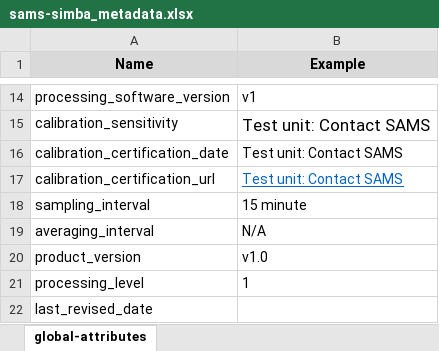
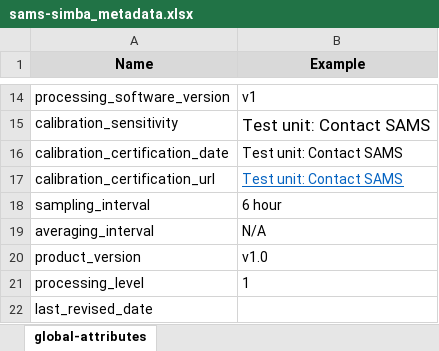
Before and after one commit to heatherguy/ace-ceda-master, an Excel workbook: metadata/sams-simba_metadata.xlsx, sheet global-attributes, drawn as a sheet; only a part is shown, gaps mark what is left out; values as stored, in another font and other column widths than the file's, no borders; the diff names each change by its address in the sheet, - before the commit and + after, or states it on an @@ line.

Commit message:
Update sams-simba_metadata.xlsx
Updated sams simba metadata

```diff
--- a/metadata/sams-simba_metadata.xlsx (sheet global-attributes)
+++ b/metadata/sams-simba_metadata.xlsx (sheet global-attributes)
-B18 (Example): 15 minute
+B18 (Example): 6 hour
```
